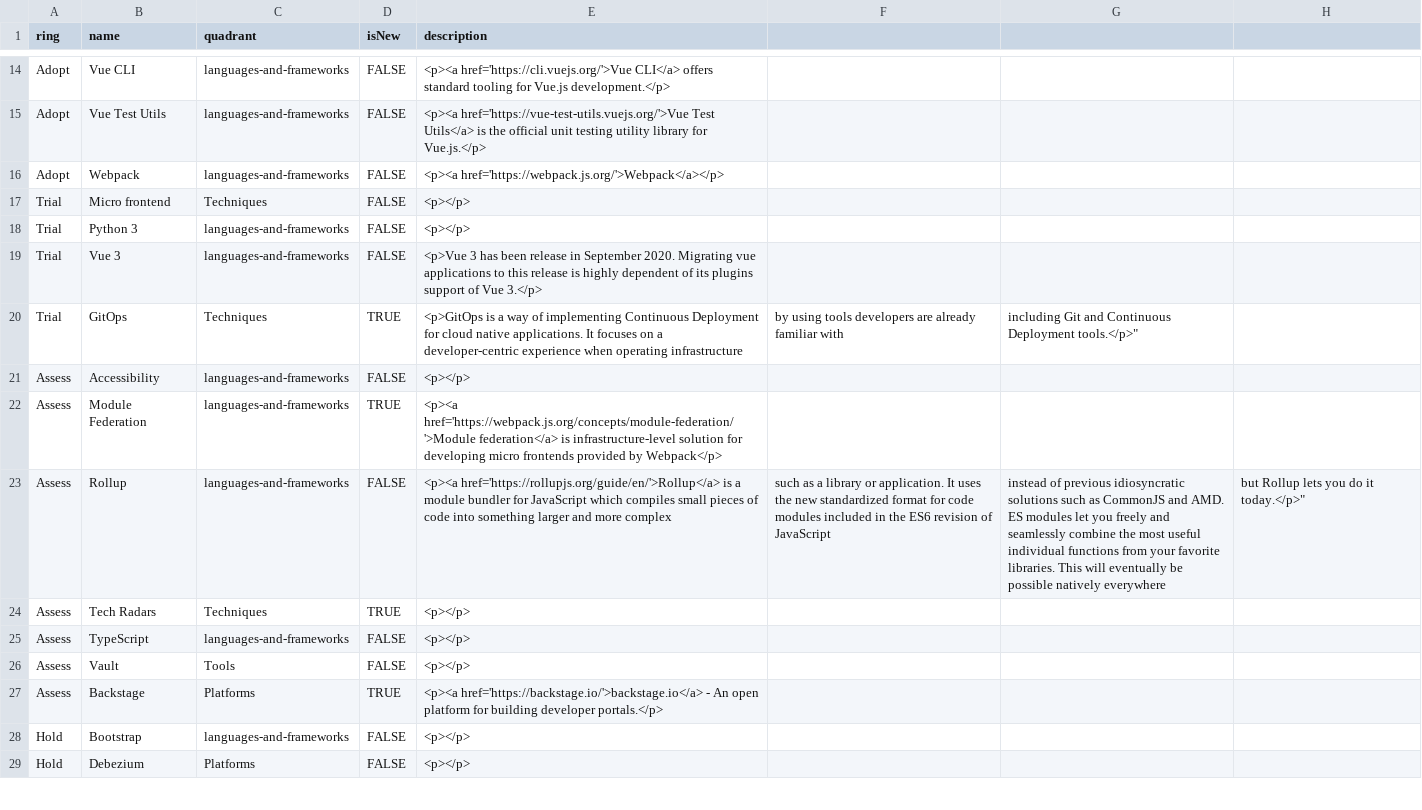
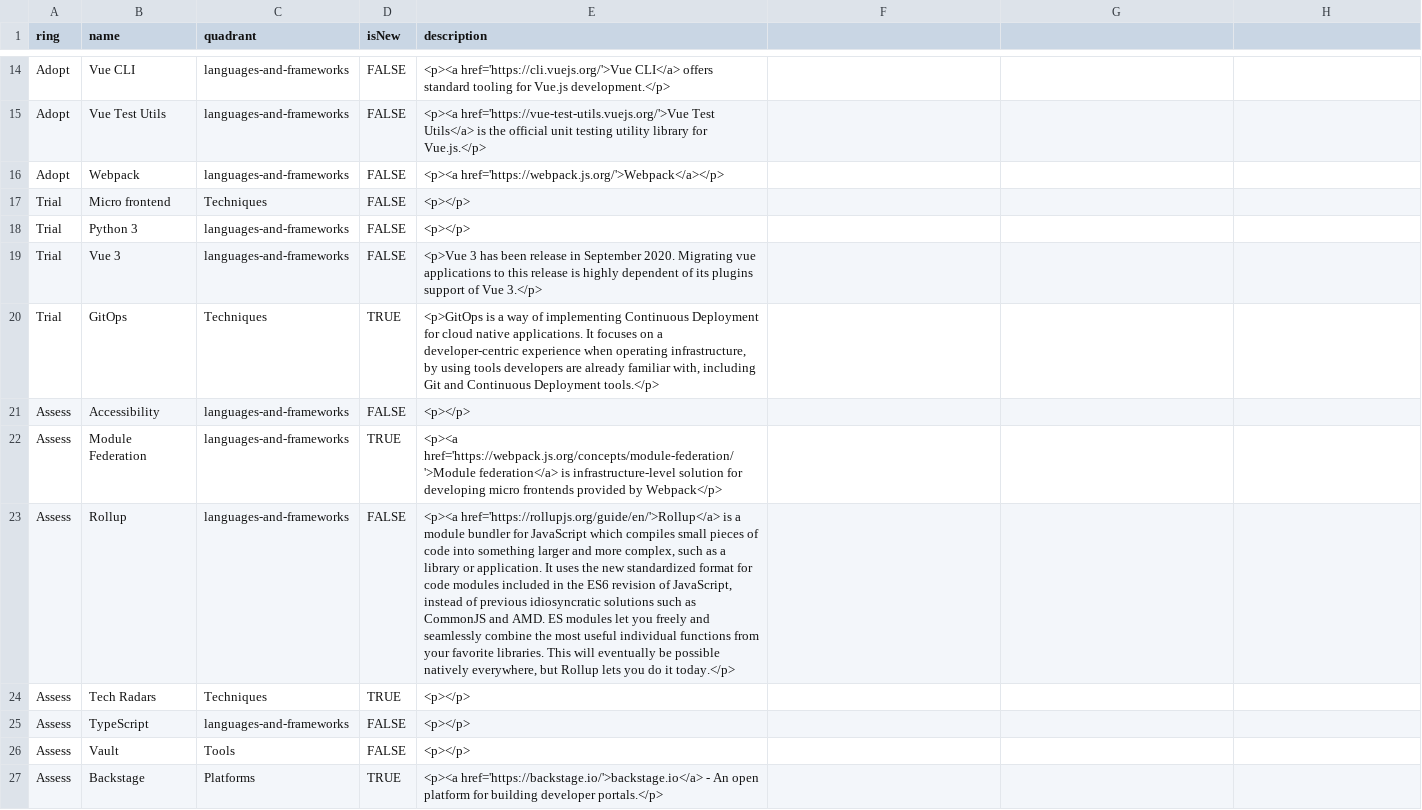
Before and after one commit to AlayaCare/alayacare-cloud-radar, a CSV file: AlayaCare Cloud Tech Radar.csv, drawn as a sheet; only a part is shown, gaps mark what is left out; the shorter side is filled out with more unchanged rows; the diff names each change by its address in the sheet, - before the commit and + after, or states it on an @@ line.

Commit message:
Fix extra quotes in csv

```diff
--- a/AlayaCare Cloud Tech Radar.csv
+++ b/AlayaCare Cloud Tech Radar.csv
-E20 (description): …when operating infrastructure
+E20 (description): …when operating infrastructure, by using tools developers are already familiar with, including Git and Continuous Deployment tools.</p>
-F20: by using tools developers are already familiar with
+F20: (empty)
-G20: including Git and Continuous Deployment tools.</p>"
+G20: (empty)
-E23 (description): …and more complex
+E23 (description): …and more complex, such as a library or application. It uses the new standardized format for code modules included in the ES6 revision of JavaScript, instead of previous idiosyncratic solutions such as CommonJS and AMD. ES modules let you freely and seamlessly combine the most useful individual functions from your favorite libraries. This will eventually be possible natively everywhere, but Rollup lets you do it today.</p>
-F23: such as a library or application. It uses the new standardized format for code modules included in the ES6 revision of JavaScript
+F23: (empty)
-G23: instead of previous idiosyncratic solutions such as CommonJS and AMD. ES modules let you freely and seamlessly combine the most useful individual functions from your favorite libraries. This will eventually be possible natively everywhere
+G23: (empty)
-H23: but Rollup lets you do it today.</p>"
+H23: (empty)
```
